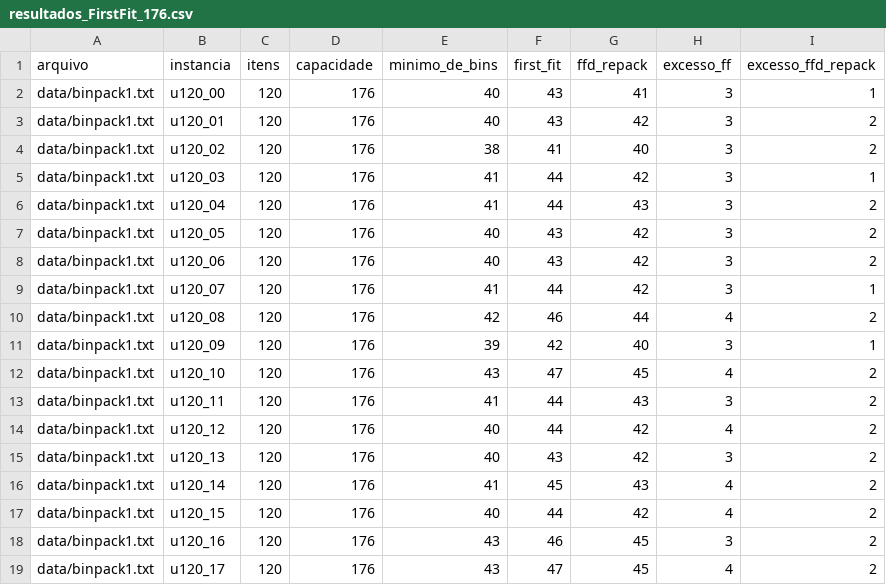
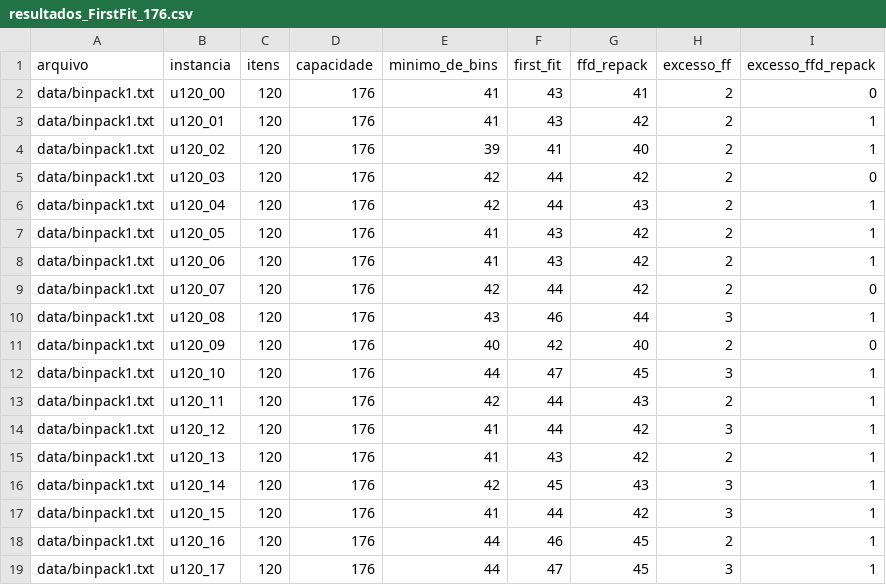
Before and after one commit to leandroaa01/one-project-paa, a CSV file: data/output/resultados_FirstFit_176.csv, drawn as a sheet; only a part is shown; the diff covers the shown part only.

```diff
--- a/data/output/resultados_FirstFit_176.csv
+++ b/data/output/resultados_FirstFit_176.csv
@@ -1,19 +1,19 @@
 arquivo,instancia,itens,capacidade,minimo_de_bins,first_fit,ffd_repack,excesso_ff,excesso_ffd_repack
-data/binpack1.txt,u120_00,120,176,40,43,41,3,1
-data/binpack1.txt,u120_01,120,176,40,43,42,3,2
-data/binpack1.txt,u120_02,120,176,38,41,40,3,2
-data/binpack1.txt,u120_03,120,176,41,44,42,3,1
-data/binpack1.txt,u120_04,120,176,41,44,43,3,2
-data/binpack1.txt,u120_05,120,176,40,43,42,3,2
-data/binpack1.txt,u120_06,120,176,40,43,42,3,2
-data/binpack1.txt,u120_07,120,176,41,44,42,3,1
-data/binpack1.txt,u120_08,120,176,42,46,44,4,2
-data/binpack1.txt,u120_09,120,176,39,42,40,3,1
-data/binpack1.txt,u120_10,120,176,43,47,45,4,2
-data/binpack1.txt,u120_11,120,176,41,44,43,3,2
-data/binpack1.txt,u120_12,120,176,40,44,42,4,2
-data/binpack1.txt,u120_13,120,176,40,43,42,3,2
-data/binpack1.txt,u120_14,120,176,41,45,43,4,2
-data/binpack1.txt,u120_15,120,176,40,44,42,4,2
-data/binpack1.txt,u120_16,120,176,43,46,45,3,2
-data/binpack1.txt,u120_17,120,176,43,47,45,4,2
+data/binpack1.txt,u120_00,120,176,41,43,41,2,0
+data/binpack1.txt,u120_01,120,176,41,43,42,2,1
+data/binpack1.txt,u120_02,120,176,39,41,40,2,1
+data/binpack1.txt,u120_03,120,176,42,44,42,2,0
+data/binpack1.txt,u120_04,120,176,42,44,43,2,1
+data/binpack1.txt,u120_05,120,176,41,43,42,2,1
+data/binpack1.txt,u120_06,120,176,41,43,42,2,1
+data/binpack1.txt,u120_07,120,176,42,44,42,2,0
+data/binpack1.txt,u120_08,120,176,43,46,44,3,1
+data/binpack1.txt,u120_09,120,176,40,42,40,2,0
+data/binpack1.txt,u120_10,120,176,44,47,45,3,1
+data/binpack1.txt,u120_11,120,176,42,44,43,2,1
+data/binpack1.txt,u120_12,120,176,41,44,42,3,1
+data/binpack1.txt,u120_13,120,176,41,43,42,2,1
+data/binpack1.txt,u120_14,120,176,42,45,43,3,1
+data/binpack1.txt,u120_15,120,176,41,44,42,3,1
+data/binpack1.txt,u120_16,120,176,44,46,45,2,1
+data/binpack1.txt,u120_17,120,176,44,47,45,3,1
```
Also changed, not shown: 66 edited cells elsewhere in this file, data/output/resultados_BestFit_176.csv, 1 other file.
